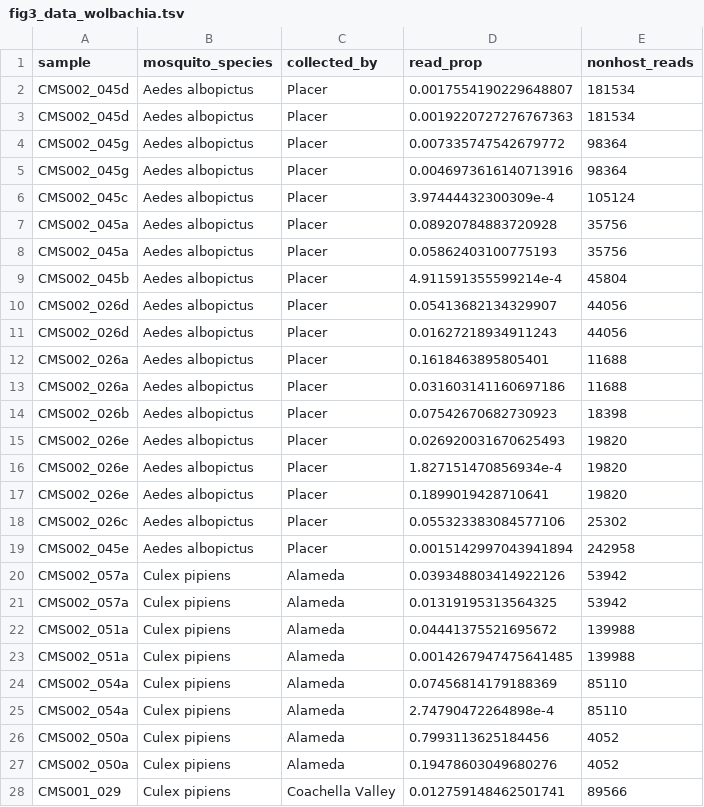
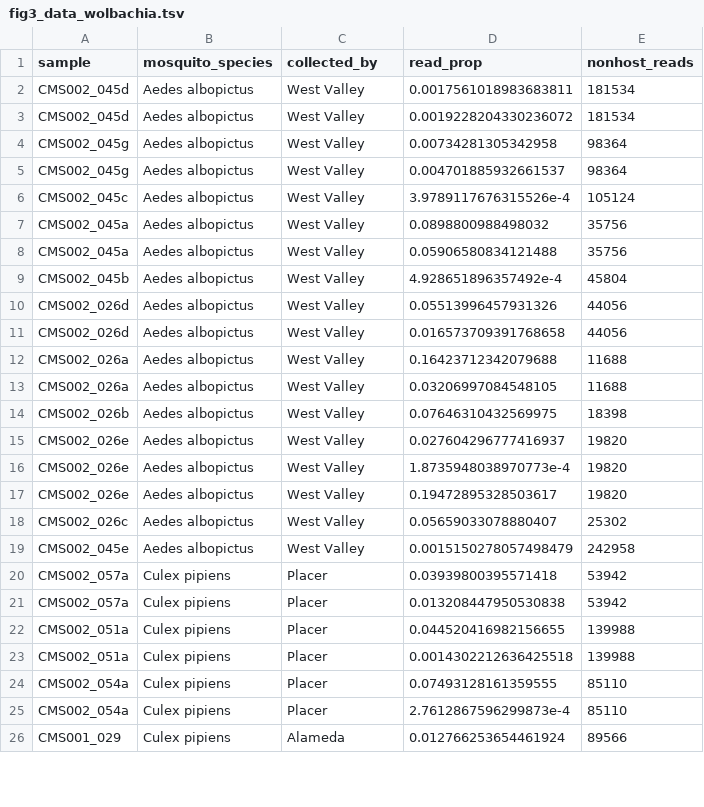
Before and after one commit to czbiohub-sf/california-mosquito-study, a TSV file: figures/fig3/fig3_data_wolbachia.tsv, drawn as a sheet; only a part is shown; the diff covers the shown part only.

```diff
--- a/figures/fig3/fig3_data_wolbachia.tsv
+++ b/figures/fig3/fig3_data_wolbachia.tsv
@@ -1,28 +1,26 @@
 sample	mosquito_species	collected_by	read_prop	nonhost_reads
-CMS002_045d	Aedes albopictus	Placer	0.0017554190229648807	181534
-CMS002_045d	Aedes albopictus	Placer	0.0019220727276767363	181534
-CMS002_045g	Aedes albopictus	Placer	0.007335747542679772	98364
-CMS002_045g	Aedes albopictus	Placer	0.0046973616140713916	98364
-CMS002_045c	Aedes albopictus	Placer	3.97444432300309e-4	105124
-CMS002_045a	Aedes albopictus	Placer	0.08920784883720928	35756
-CMS002_045a	Aedes albopictus	Placer	0.05862403100775193	35756
-CMS002_045b	Aedes albopictus	Placer	4.911591355599214e-4	45804
-CMS002_026d	Aedes albopictus	Placer	0.05413682134329907	44056
-CMS002_026d	Aedes albopictus	Placer	0.01627218934911243	44056
-CMS002_026a	Aedes albopictus	Placer	0.1618463895805401	11688
-CMS002_026a	Aedes albopictus	Placer	0.031603141160697186	11688
-CMS002_026b	Aedes albopictus	Placer	0.07542670682730923	18398
-CMS002_026e	Aedes albopictus	Placer	0.026920031670625493	19820
-CMS002_026e	Aedes albopictus	Placer	1.827151470856934e-4	19820
-CMS002_026e	Aedes albopictus	Placer	0.1899019428710641	19820
-CMS002_026c	Aedes albopictus	Placer	0.055323383084577106	25302
-CMS002_045e	Aedes albopictus	Placer	0.0015142997043941894	242958
-CMS002_057a	Culex pipiens	Alameda	0.039348803414922126	53942
-CMS002_057a	Culex pipiens	Alameda	0.01319195313564325	53942
-CMS002_051a	Culex pipiens	Alameda	0.04441375521695672	139988
-CMS002_051a	Culex pipiens	Alameda	0.0014267947475641485	139988
-CMS002_054a	Culex pipiens	Alameda	0.07456814179188369	85110
-CMS002_054a	Culex pipiens	Alameda	2.74790472264898e-4	85110
-CMS002_050a	Culex pipiens	Alameda	0.7993113625184456	4052
-CMS002_050a	Culex pipiens	Alameda	0.19478603049680276	4052
-CMS001_029	Culex pipiens	Coachella Valley	0.012759148462501741	89566
+CMS002_045d	Aedes albopictus	West Valley	0.0017561018983683811	181534
+CMS002_045d	Aedes albopictus	West Valley	0.0019228204330236072	181534
+CMS002_045g	Aedes albopictus	West Valley	0.00734281305342958	98364
+CMS002_045g	Aedes albopictus	West Valley	0.004701885932661537	98364
+CMS002_045c	Aedes albopictus	West Valley	3.9789117676315526e-4	105124
+CMS002_045a	Aedes albopictus	West Valley	0.0898800988498032	35756
+CMS002_045a	Aedes albopictus	West Valley	0.05906580834121488	35756
+CMS002_045b	Aedes albopictus	West Valley	4.928651896357492e-4	45804
+CMS002_026d	Aedes albopictus	West Valley	0.05513996457931326	44056
+CMS002_026d	Aedes albopictus	West Valley	0.016573709391768658	44056
+CMS002_026a	Aedes albopictus	West Valley	0.16423712342079688	11688
+CMS002_026a	Aedes albopictus	West Valley	0.03206997084548105	11688
+CMS002_026b	Aedes albopictus	West Valley	0.07646310432569975	18398
+CMS002_026e	Aedes albopictus	West Valley	0.027604296777416937	19820
+CMS002_026e	Aedes albopictus	West Valley	1.8735948038970773e-4	19820
+CMS002_026e	Aedes albopictus	West Valley	0.19472895328503617	19820
+CMS002_026c	Aedes albopictus	West Valley	0.05659033078880407	25302
+CMS002_045e	Aedes albopictus	West Valley	0.0015150278057498479	242958
+CMS002_057a	Culex pipiens	Placer	0.03939800395571418	53942
+CMS002_057a	Culex pipiens	Placer	0.013208447950530838	53942
+CMS002_051a	Culex pipiens	Placer	0.044520416982156655	139988
+CMS002_051a	Culex pipiens	Placer	0.0014302212636425518	139988
+CMS002_054a	Culex pipiens	Placer	0.07493128161359555	85110
+CMS002_054a	Culex pipiens	Placer	2.7612867596299873e-4	85110
+CMS001_029	Culex pipiens	Alameda	0.012766253654461924	89566
```
Also changed, not shown: 3 removed rows and 84 edited cells elsewhere in this file, figures/fig3/fig3_data_eukaryota.tsv, figures/fig3/fig3_data_viruses.tsv, 1 other file.
